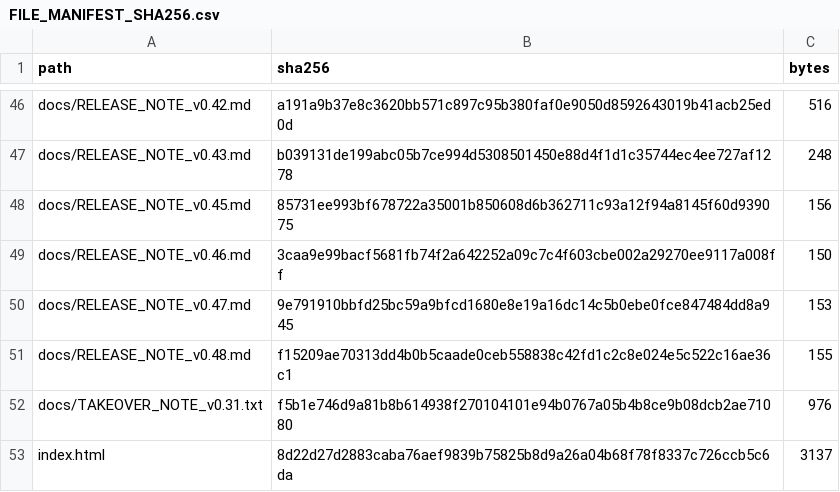
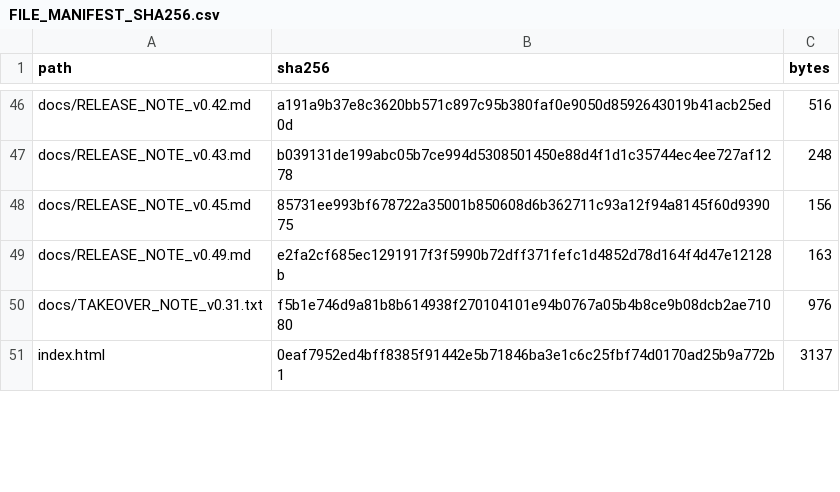
Before and after one commit to GrandisLegacyTCG/Grandis-Legacy-VS-AI, a CSV file: tutorial/FILE_MANIFEST_SHA256.csv, drawn as a sheet; only a part is shown, gaps mark what is left out; the diff covers the shown part only.

```diff
--- a/tutorial/FILE_MANIFEST_SHA256.csv
+++ b/tutorial/FILE_MANIFEST_SHA256.csv
@@ -48,6 +48,4 @@ docs/RELEASE_NOTE_v0.43.md,b039131de199abc05b7ce994d5308501450e88d4f1d1c35744ec4
 docs/RELEASE_NOTE_v0.45.md,85731ee993bf678722a35001b850608d6b362711c93a12f94a8145f60d939075,156
-docs/RELEASE_NOTE_v0.46.md,3caa9e99bacf5681fb74f2a642252a09c7c4f603cbe002a29270ee9117a008ff,150
-docs/RELEASE_NOTE_v0.47.md,9e791910bbfd25bc59a9bfcd1680e8e19a16dc14c5b0ebe0fce847484dd8a945,153
-docs/RELEASE_NOTE_v0.48.md,f15209ae70313dd4b0b5caade0ceb558838c42fd1c2c8e024e5c522c16ae36c1,155
+docs/RELEASE_NOTE_v0.49.md,e2fa2cf685ec1291917f3f5990b72dff371fefc1d4852d78d164f4d47e12128b,163
 docs/TAKEOVER_NOTE_v0.31.txt,f5b1e746d9a81b8b614938f270104101e94b0767a05b4b8ce9b08dcb2ae71080,976
-index.html,8d22d27d2883caba76aef9839b75825b8d9a26a04b68f78f8337c726ccb5c6da,3137
+index.html,0eaf7952ed4bff8385f91442e5b71846ba3e1c6c25fbf74d0170ad25b9a772b1,3137
```
Also changed, not shown: 1 added row, 1 removed row and 12 edited cells elsewhere in this file, FILE_MANIFEST_SHA256.csv, 53 other files.
